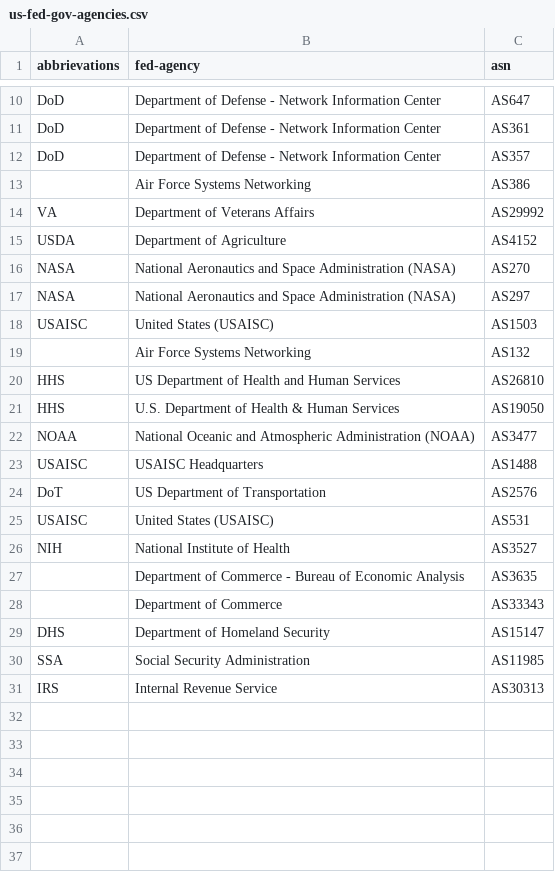
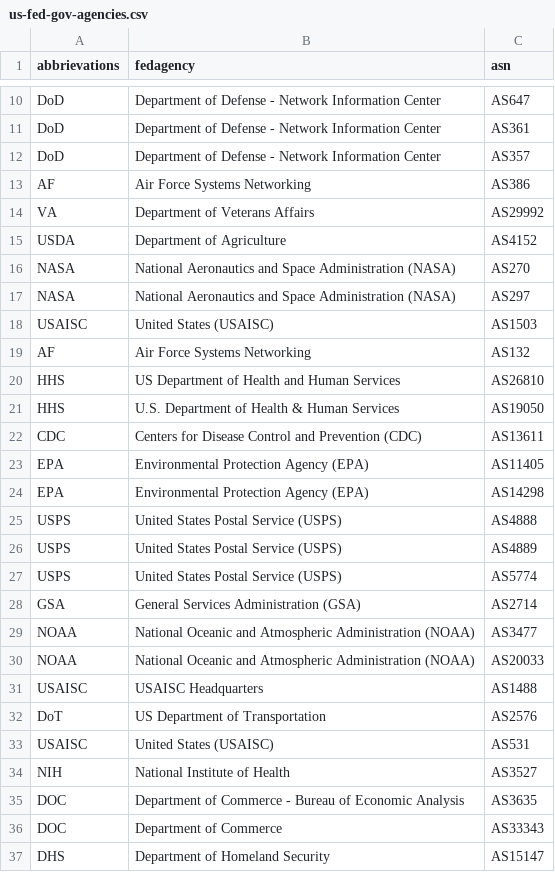
Before and after one commit to fartbagxp/gov-domains, a CSV file: data/us-fed-gov-agencies.csv, drawn as a sheet; only a part is shown, gaps mark what is left out; the shorter side is filled out with more unchanged rows; addresses are those after the commit; the diff names each change by its address in the sheet, - before the commit and + after, or states it on an @@ line.

Commit message:
data: updating raw data (#27)

```diff
--- a/data/us-fed-gov-agencies.csv
+++ b/data/us-fed-gov-agencies.csv
-B1: fed-agency
+B1: fedagency
-A13 (abbrievations): (empty)
+A13 (abbrievations): AF
-A19 (abbrievations): (empty)
+A19 (abbrievations): AF
+row 22: CDC | Centers for Disease Control and Prevention (CDC) | AS13611
+row 23: EPA | Environmental Protection Agency (EPA) | AS11405
+row 24: EPA | Environmental Protection Agency (EPA) | AS14298
+row 25: USPS | United States Postal Service (USPS) | AS4888
+row 26: USPS | United States Postal Service (USPS) | AS4889
+row 27: USPS | United States Postal Service (USPS) | AS5774
+row 28: GSA | General Services Administration (GSA) | AS2714
+row 30: NOAA | National Oceanic and Atmospheric Administration (NOAA) | AS20033
-A35:A36 (abbrievations): (empty)
+A35:A36 (abbrievations): DOC
```
Also changed, not shown: data/us-state-gov-agencies.csv, 4 other files.
